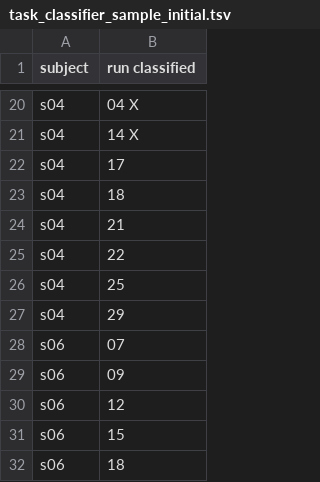
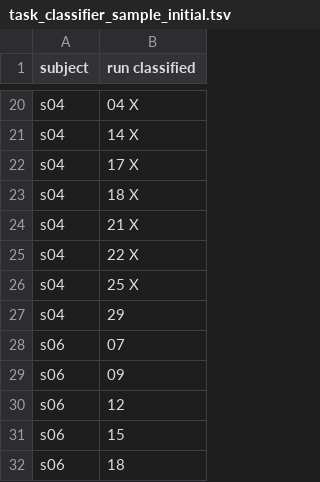
Before and after one commit to DiedrichsenLab/Functional_Fusion, a TSV file: preprocessing/design_files/task_classifier_sample_initial.tsv, drawn as a sheet; only a part is shown, gaps mark what is left out.

Commit message:
Update task_classifier_sample_initial.tsv

```diff
--- a/preprocessing/design_files/task_classifier_sample_initial.tsv
+++ b/preprocessing/design_files/task_classifier_sample_initial.tsv
@@ -21,7 +21,7 @@ s04	04  X
 s04	14  X
-s04	17
-s04	18
-s04	21
-s04	22
-s04	25
+s04	17  X
+s04	18  X
+s04	21  X
+s04	22  X
+s04	25  X
 s04	29
```
